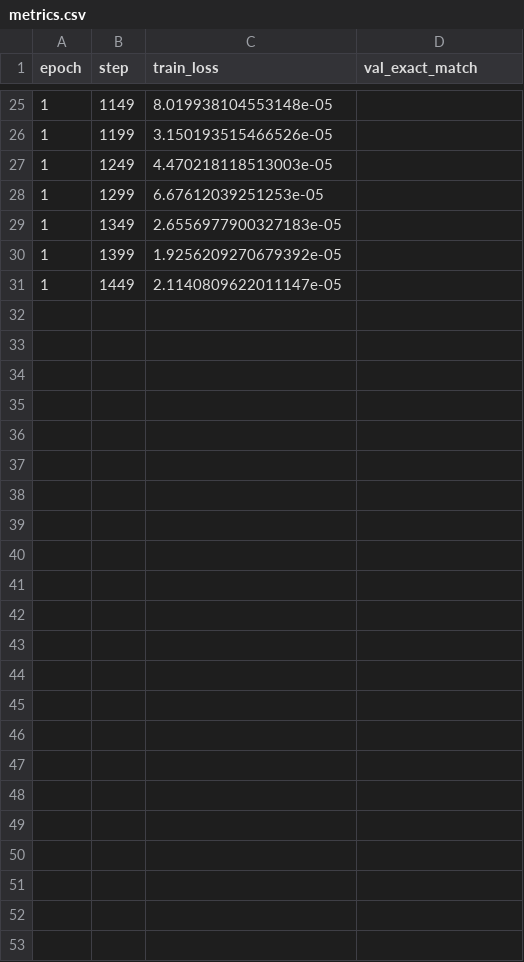
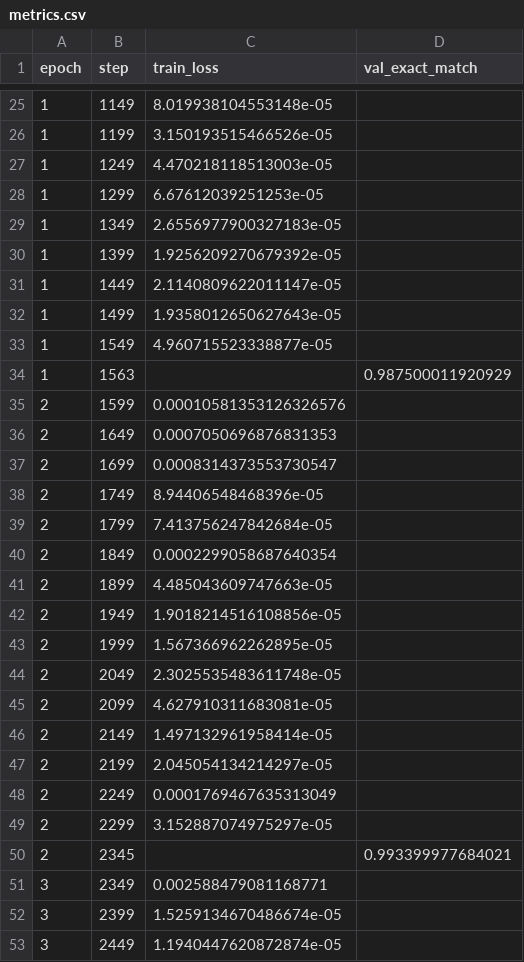
Before and after one commit to joshiarnav/5782_Final_Project, a CSV file: code/lightning_logs/version_1/metrics.csv, drawn as a sheet; only a part is shown, gaps mark what is left out; the diff names each change by its address in the sheet, - before the commit and + after, or states it on an @@ line.

Commit message:
minor changes and training metrics

```diff
--- a/code/lightning_logs/version_1/metrics.csv
+++ b/code/lightning_logs/version_1/metrics.csv
+row 32: 1 | 1499 | 1.9358012650627643e-05
+row 33: 1 | 1549 | 4.960715523338877e-05
+row 34: 1 | 1563 |  | 0.987500011920929
+row 35: 2 | 1599 | 0.00010581353126326576
+row 36: 2 | 1649 | 0.0007050696876831353
+row 37: 2 | 1699 | 0.0008314373553730547
+row 38: 2 | 1749 | 8.94406548468396e-05
+row 39: 2 | 1799 | 7.413756247842684e-05
+row 40: 2 | 1849 | 0.0002299058687640354
+row 41: 2 | 1899 | 4.485043609747663e-05
+row 42: 2 | 1949 | 1.9018214516108856e-05
+row 43: 2 | 1999 | 1.567366962262895e-05
+row 44: 2 | 2049 | 2.3025535483611748e-05
+row 45: 2 | 2099 | 4.627910311683081e-05
+row 46: 2 | 2149 | 1.497132961958414e-05
+row 47: 2 | 2199 | 2.045054134214297e-05
+row 48: 2 | 2249 | 0.0001769467635313049
+row 49: 2 | 2299 | 3.152887074975297e-05
+row 50: 2 | 2345 |  | 0.993399977684021
+row 51: 3 | 2349 | 0.002588479081168771
+row 52: 3 | 2399 | 1.5259134670486674e-05
+row 53: 3 | 2449 | 1.1940447620872874e-05
```
Also changed, not shown: 2 other files.
